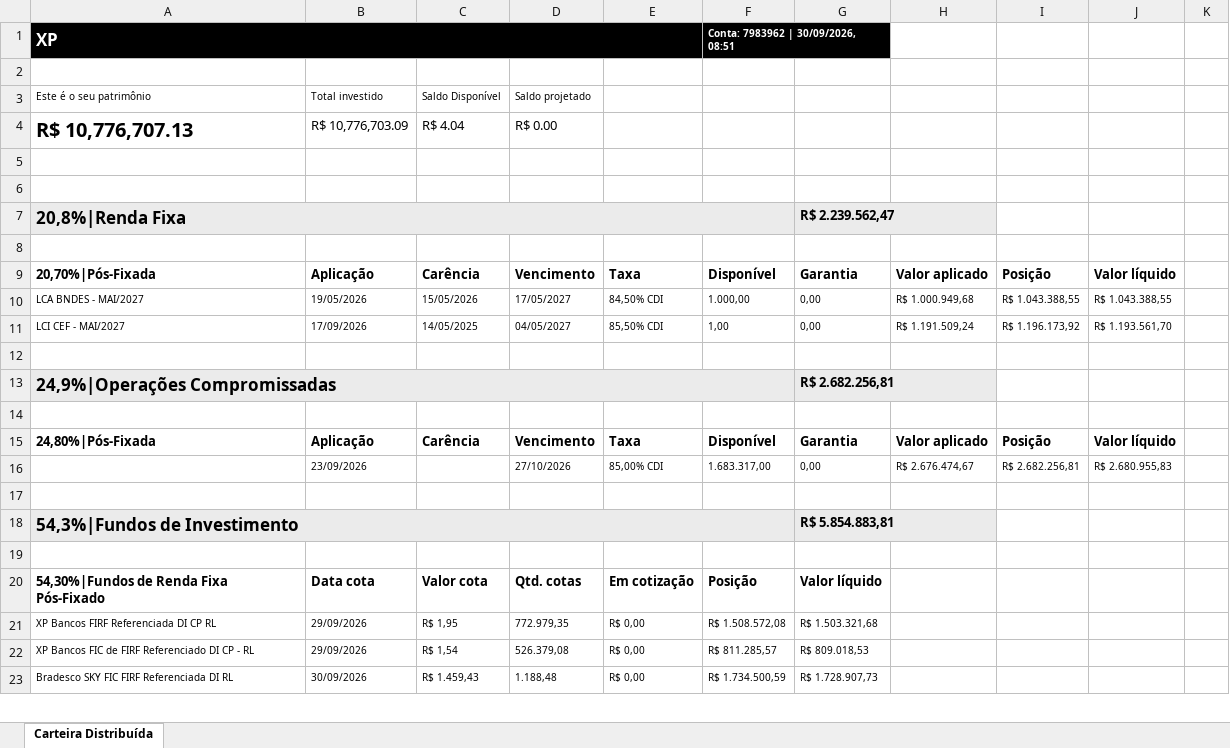
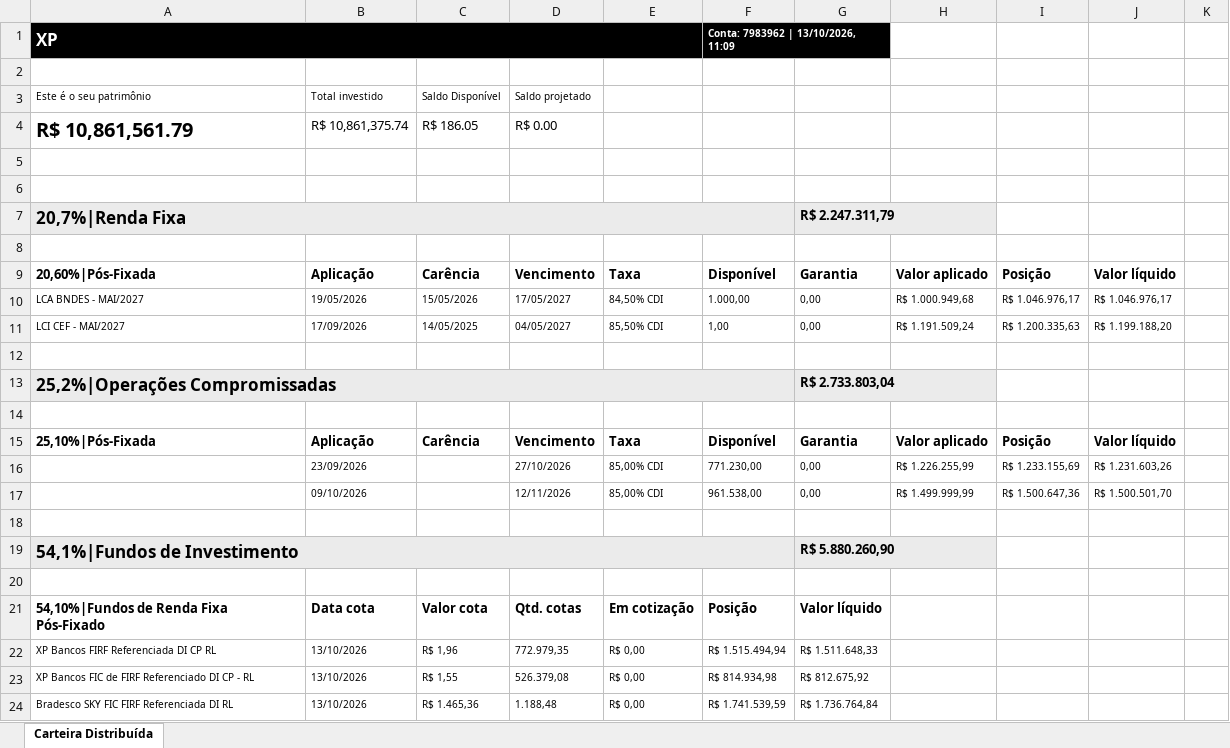
Before and after one commit to AloacaoMWealth/tesourariagrupobotuvera, an Excel workbook: data/positions/Posição Consolidada - 7983962.xlsx, sheet Carteira Distribuída, drawn as a sheet; only a part is shown; values as stored, in another font and other column widths than the file's, no borders; removed rows and columns are numbered as before the commit, all else as after; the diff covers the shown part only; the diff names each change by its address in the sheet, - before the commit and + after, or states it on an @@ line.

```diff
--- a/data/positions/Posição Consolidada - 7983962.xlsx (sheet Carteira Distribuída)
+++ b/data/positions/Posição Consolidada - 7983962.xlsx (sheet Carteira Distribuída)
-F1: Conta: 7983962 | 30/09/2026, 08:51
+F1: Conta: 7983962 | 13/10/2026, 11:09
-row 4: R$ 10,776,707.13 | R$ 10,776,703.09 | R$ 4.04 | R$ 0.00
+row 4: R$ 10,861,561.79 | R$ 10,861,375.74 | R$ 186.05 | R$ 0.00
-A7: 20,8%|Renda Fixa
+A7: 20,7%|Renda Fixa
-G7: R$ 2.239.562,47
+G7: R$ 2.247.311,79
-A9: 20,70%|Pós-Fixada
+A9: 20,60%|Pós-Fixada
-I10: R$ 1.043.388,55
+I10: R$ 1.046.976,17
-J10: R$ 1.043.388,55
+J10: R$ 1.046.976,17
-I11: R$ 1.196.173,92
+I11: R$ 1.200.335,63
-J11: R$ 1.193.561,70
+J11: R$ 1.199.188,20
-row 13: 24,9%|Operações Compromissadas |  |  |  |  |  | R$ 2.682.256,81
+row 13: 25,2%|Operações Compromissadas |  |  |  |  |  | R$ 2.733.803,04
-A15: 24,80%|Pós-Fixada
+A15: 25,10%|Pós-Fixada
-F16: 1.683.317,00
+F16: 771.230,00
-H16: R$ 2.676.474,67
+H16: R$ 1.226.255,99
-I16: R$ 2.682.256,81
+I16: R$ 1.233.155,69
-J16: R$ 2.680.955,83
+J16: R$ 1.231.603,26
+row 17:  | 09/10/2026 |  | 12/11/2026 | 85,00% CDI | 961.538,00 | 0,00 | R$ 1.499.999,99 | R$ 1.500.647,36 | R$ 1.500.501,70
-row 18: 54,3%|Fundos de Investimento |  |  |  |  |  | R$ 5.854.883,81
+row 19: 54,1%|Fundos de Investimento |  |  |  |  |  | R$ 5.880.260,90
-A21: 54,30%|Fundos de Renda Fixa Pós-Fixado
+A21: 54,10%|Fundos de Renda Fixa Pós-Fixado
-B22:B23: 29/09/2026
+B22:B23: 13/10/2026
-C22: R$ 1,95
+C22: R$ 1,96
-F22: R$ 1.508.572,08
+F22: R$ 1.515.494,94
-G22: R$ 1.503.321,68
+G22: R$ 1.511.648,33
-C23: R$ 1,54
+C23: R$ 1,55
-F23: R$ 811.285,57
+F23: R$ 814.934,98
-G23: R$ 809.018,53
+G23: R$ 812.675,92
-B24: 30/09/2026
+B24: 13/10/2026
-C24: R$ 1.459,43
+C24: R$ 1.465,36
-F24: R$ 1.734.500,59
+F24: R$ 1.741.539,59
-G24: R$ 1.728.907,73
+G24: R$ 1.736.764,84
```
Also changed, not shown: 10 edited cells elsewhere in this sheet, data/positions/Posição Consolidada - 11370136.xlsx, data/positions/Posição Consolidada - 4163084.xlsx, 2 other files.
